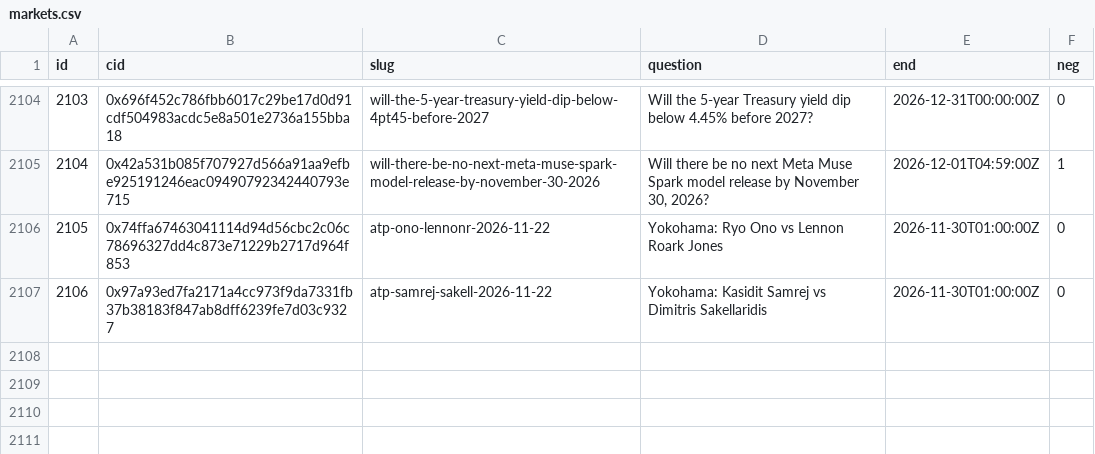
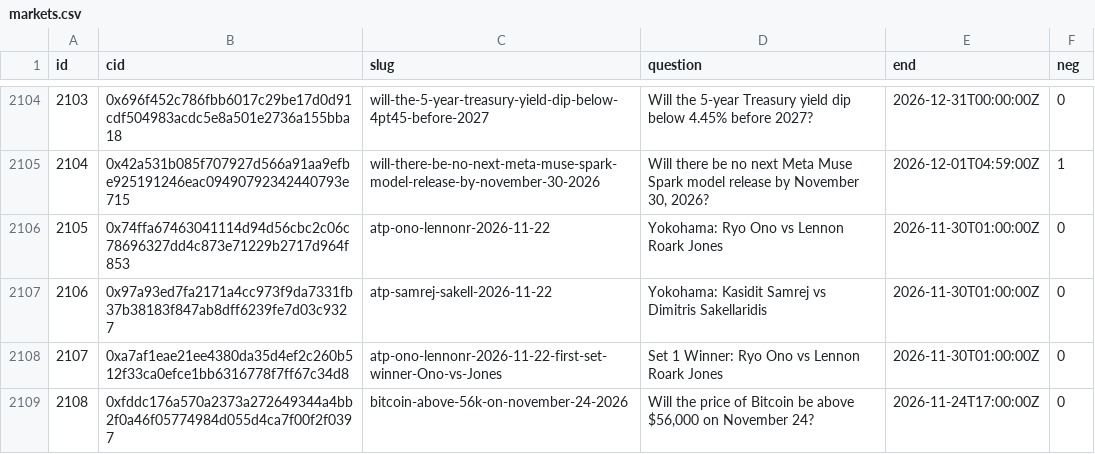
Before and after one commit to 2akklaktu-hue/polymarket, a CSV file: data/live/markets.csv, drawn as a sheet; only a part is shown, gaps mark what is left out.

```diff
--- a/data/live/markets.csv
+++ b/data/live/markets.csv
@@ -2107 +2107,3 @@ id,cid,slug,question,end,neg
 2106,0x97a93ed7fa2171a4cc973f9da7331fb37b38183f847ab8dff6239fe7d03c9327,atp-samrej-sakell-2026-11-22,Yokohama: Kasidit Samrej vs Dimitris Sakellaridis,2026-11-30T01:00:00Z,0
+2107,0xa7af1eae21ee4380da35d4ef2c260b512f33ca0efce1bb6316778f7ff67c34d8,atp-ono-lennonr-2026-11-22-first-set-winner-Ono-vs-Jones,Set 1 Winner: Ryo Ono vs Lennon Roark Jones,2026-11-30T01:00:00Z,0
+2108,0xfddc176a570a2373a272649344a4bb2f0a46f05774984d055d4ca7f00f2f0397,bitcoin-above-56k-on-november-24-2026,"Will the price of Bitcoin be above $56,000 on November 24?",2026-11-24T17:00:00Z,0
```
Also changed, not shown: data/live/signals.csv, 2 other files.
